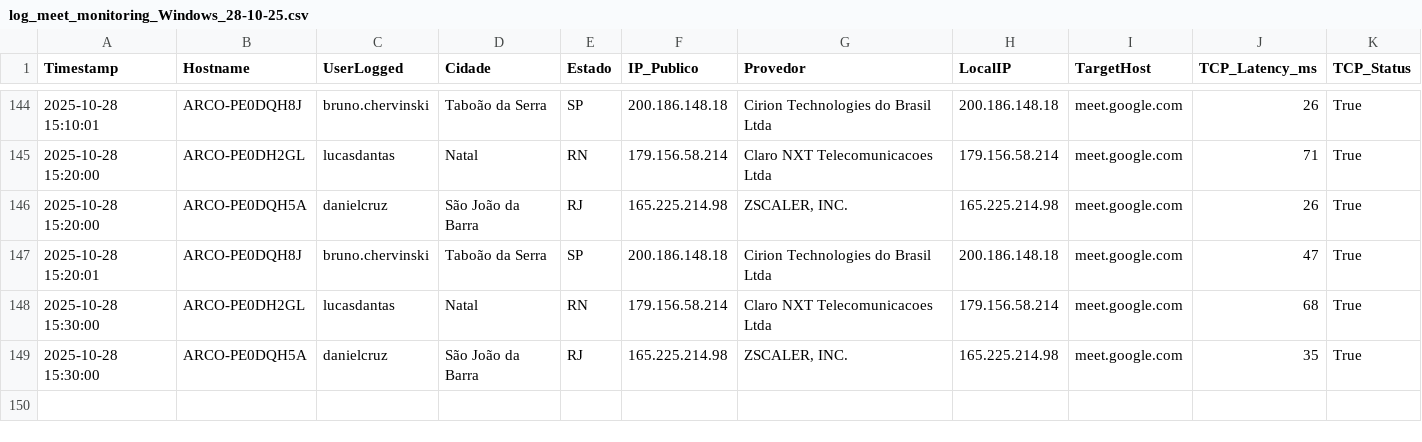
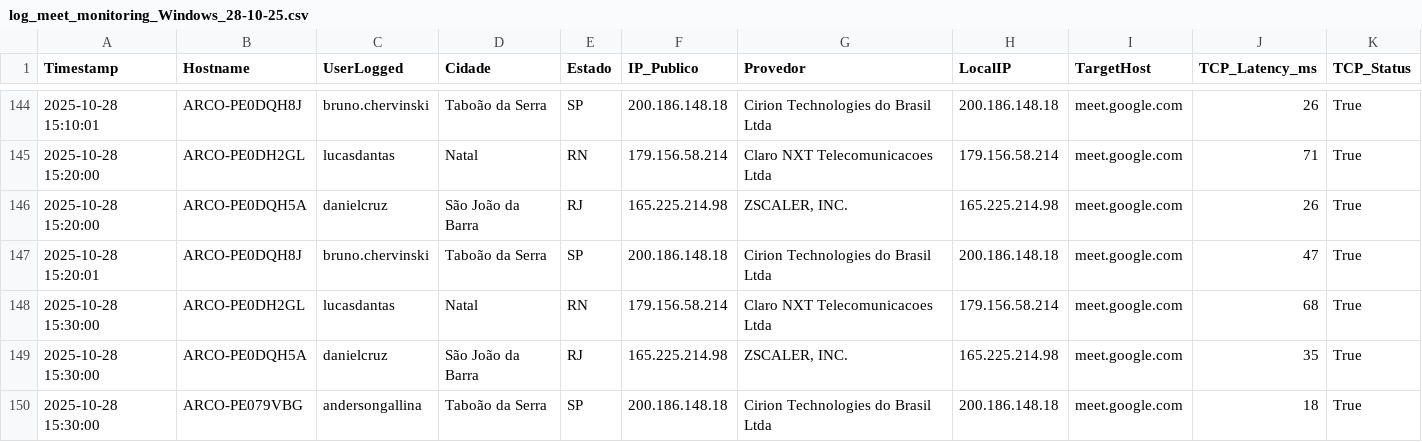
Before and after one commit to lucasldantas/web_monitor, a CSV file: log_meet_monitoring_Windows_28-10-25.csv, drawn as a sheet; only a part is shown, gaps mark what is left out; rows hold the shown columns only; the diff names each change by its address in the sheet, - before the commit and + after, or states it on an @@ line.

Commit message:
Monitoramento 2025-10-28 15:30:00 (Windows): Atualização automática do log de desempenho.

```diff
--- a/log_meet_monitoring_Windows_28-10-25.csv
+++ b/log_meet_monitoring_Windows_28-10-25.csv
+row 150: 2025-10-28 15:30:00 | ARCO-PE079VBG | andersongallina | Taboão da Serra | SP | 200.186.148.18 | Cirion Technologies do Brasil Ltda | 200.186.148.18 | meet.google.com | 18 | True
```
